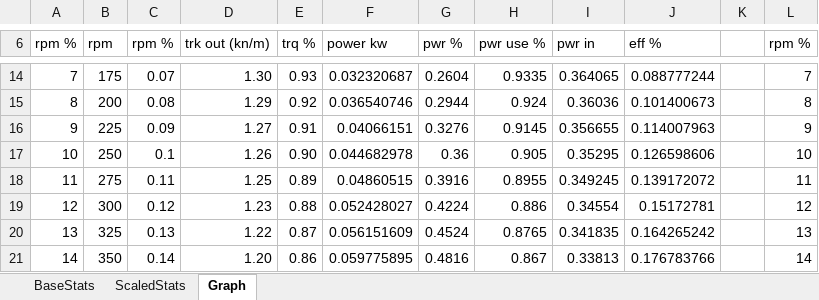
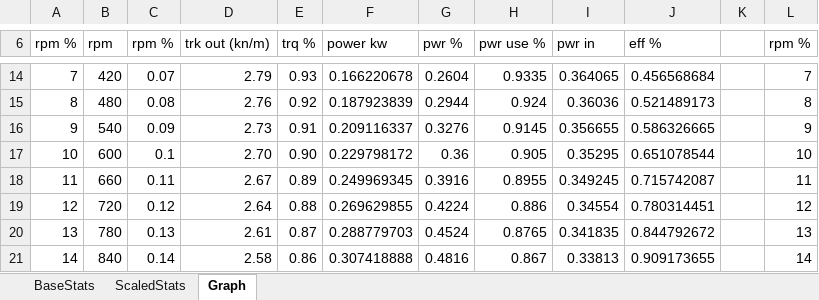
Before and after one commit to shadowmage45/KSPWheel, an Excel workbook: PartBalance.xlsx, sheet Graph, drawn as a sheet; only a part is shown, gaps mark what is left out; values as stored, in another font and other column widths than the file's, no borders; charts and pictures not drawn; the diff covers the shown part only; the diff names each change by its address in the sheet, - before the commit and + after, or states it on an @@ line.

```diff
--- a/PartBalance.xlsx (sheet Graph)
+++ b/PartBalance.xlsx (sheet Graph)
-B14 (rpm): 175
+B14 (rpm): 420
-D14 (trk out (kn/m)): 1.30
+D14 (trk out (kn/m)): 2.79
-F14 (power kw): 0.032320687
+F14 (power kw): 0.166220678
-J14 (eff %): 0.088777244
+J14 (eff %): 0.456568684
-B15 (rpm): 200
+B15 (rpm): 480
-D15 (trk out (kn/m)): 1.29
+D15 (trk out (kn/m)): 2.76
-F15 (power kw): 0.036540746
+F15 (power kw): 0.187923839
-J15 (eff %): 0.101400673
+J15 (eff %): 0.521489173
-B16 (rpm): 225
+B16 (rpm): 540
-D16 (trk out (kn/m)): 1.27
+D16 (trk out (kn/m)): 2.73
-F16 (power kw): 0.04066151
+F16 (power kw): 0.209116337
-J16 (eff %): 0.114007963
+J16 (eff %): 0.586326665
-B17 (rpm): 250
+B17 (rpm): 600
-D17 (trk out (kn/m)): 1.26
+D17 (trk out (kn/m)): 2.70
-F17 (power kw): 0.044682978
+F17 (power kw): 0.229798172
-J17 (eff %): 0.126598606
+J17 (eff %): 0.651078544
-B18 (rpm): 275
+B18 (rpm): 660
-D18 (trk out (kn/m)): 1.25
+D18 (trk out (kn/m)): 2.67
-F18 (power kw): 0.04860515
+F18 (power kw): 0.249969345
-J18 (eff %): 0.139172072
+J18 (eff %): 0.715742087
-B19 (rpm): 300
+B19 (rpm): 720
-D19 (trk out (kn/m)): 1.23
+D19 (trk out (kn/m)): 2.64
-F19 (power kw): 0.052428027
+F19 (power kw): 0.269629855
-J19 (eff %): 0.15172781
+J19 (eff %): 0.780314451
-B20 (rpm): 325
+B20 (rpm): 780
-D20 (trk out (kn/m)): 1.22
+D20 (trk out (kn/m)): 2.61
-F20 (power kw): 0.056151609
+F20 (power kw): 0.288779703
-J20 (eff %): 0.164265242
+J20 (eff %): 0.844792672
-B21 (rpm): 350
+B21 (rpm): 840
-D21 (trk out (kn/m)): 1.20
+D21 (trk out (kn/m)): 2.58
-F21 (power kw): 0.059775895
+F21 (power kw): 0.307418888
-J21 (eff %): 0.176783766
+J21 (eff %): 0.909173655
```
Also changed, not shown: 373 edited cells elsewhere in this sheet, sheet BaseStats, formulas that keep their value, charts or pictures, 5 other files.
